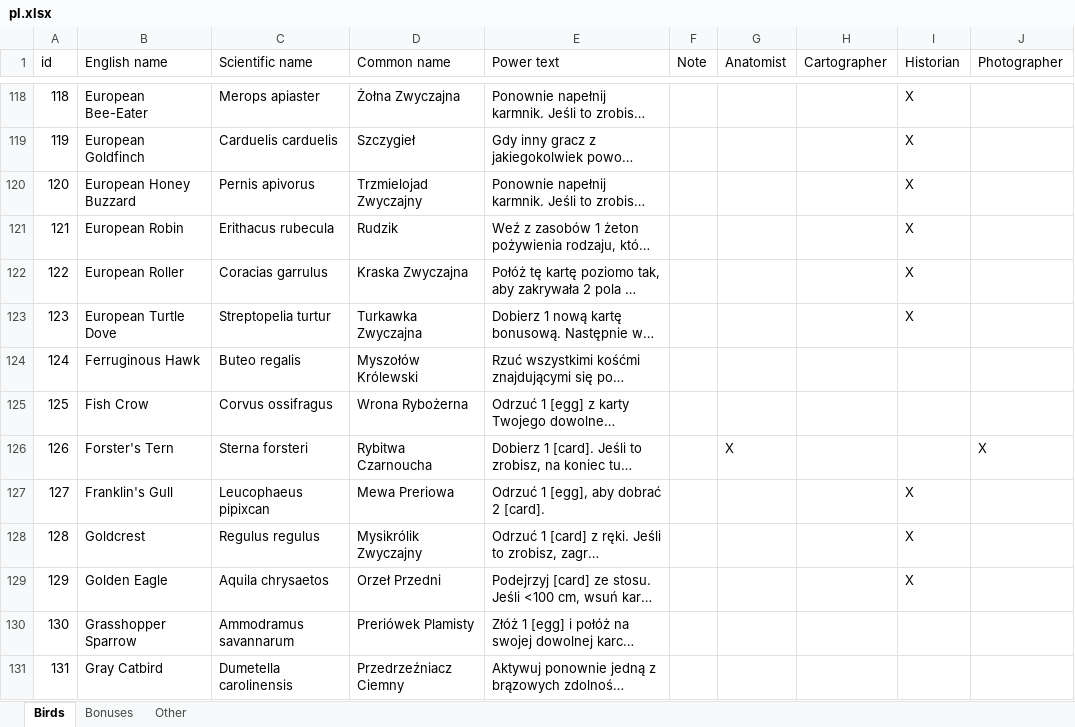
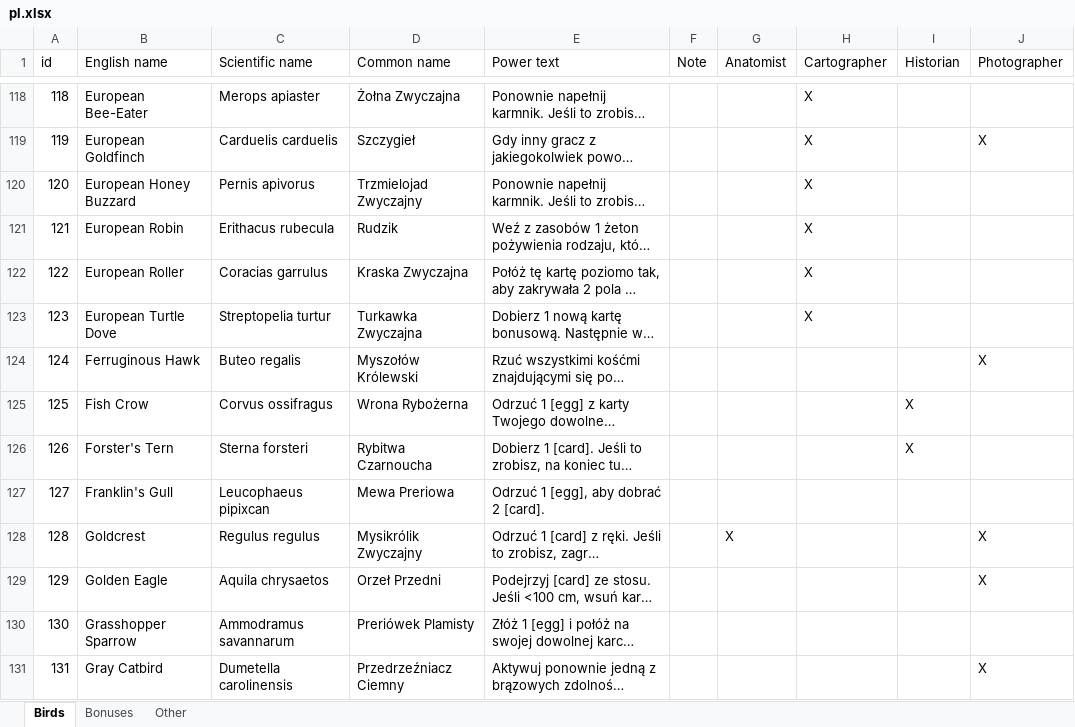
Before and after one commit to navarog/wingsearch, an Excel workbook: i18n/pl.xlsx, sheet Birds, drawn as a sheet; only a part is shown, gaps mark what is left out; long unchanged cells end in …; values as stored, in another font and other column widths than the file's, no borders; table styles not drawn; the diff covers the shown part only; the diff names each change by its address in the sheet, - before the commit and + after, or states it on an @@ line.

```diff
--- a/i18n/pl.xlsx (sheet Birds)
+++ b/i18n/pl.xlsx (sheet Birds)
-H118:H123 (Cartographer): (empty)
+H118:H123 (Cartographer): X
-I118:I123 (Historian): X
+I118:I123 (Historian): (empty)
-J119 (Photographer): (empty)
+J119 (Photographer): X
-J124 (Photographer): (empty)
+J124 (Photographer): X
-I125:I126 (Historian): (empty)
+I125:I126 (Historian): X
-G126 (Anatomist): X
+G126 (Anatomist): (empty)
-J126 (Photographer): X
+J126 (Photographer): (empty)
-I127:I129 (Historian): X
+I127:I129 (Historian): (empty)
-G128 (Anatomist): (empty)
+G128 (Anatomist): X
-J128:J129 (Photographer): (empty)
+J128:J129 (Photographer): X
-J131 (Photographer): (empty)
+J131 (Photographer): X
```
Also changed, not shown: 454 edited cells elsewhere in this sheet, sheet Bonuses, 1 other file.
